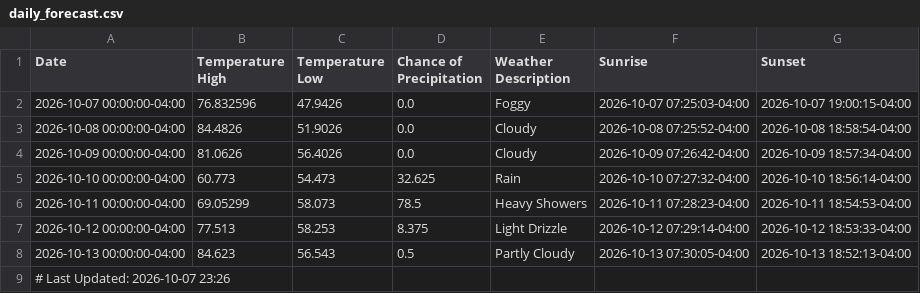
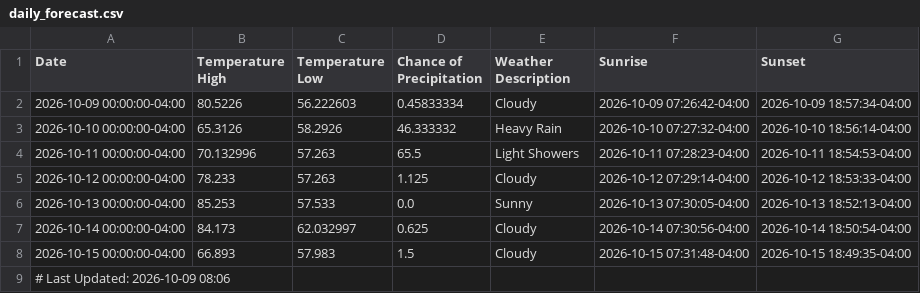
Before and after one commit to jwalk999/TDH-Weather-Data-Visualizer, a CSV file: Data/daily_forecast.csv, drawn as a sheet.

```diff
--- a/Data/daily_forecast.csv
+++ b/Data/daily_forecast.csv
@@ -1,9 +1,9 @@
 Date,Temperature High,Temperature Low,Chance of Precipitation,Weather Description,Sunrise,Sunset
-2026-10-07 00:00:00-04:00,76.832596,47.9426,0.0,Foggy,2026-10-07 07:25:03-04:00,2026-10-07 19:00:15-04:00
-2026-10-08 00:00:00-04:00,84.4826,51.9026,0.0,Cloudy,2026-10-08 07:25:52-04:00,2026-10-08 18:58:54-04:00
-2026-10-09 00:00:00-04:00,81.0626,56.4026,0.0,Cloudy,2026-10-09 07:26:42-04:00,2026-10-09 18:57:34-04:00
-2026-10-10 00:00:00-04:00,60.773,54.473,32.625,Rain,2026-10-10 07:27:32-04:00,2026-10-10 18:56:14-04:00
-2026-10-11 00:00:00-04:00,69.05299,58.073,78.5,Heavy Showers,2026-10-11 07:28:23-04:00,2026-10-11 18:54:53-04:00
-2026-10-12 00:00:00-04:00,77.513,58.253,8.375,Light Drizzle,2026-10-12 07:29:14-04:00,2026-10-12 18:53:33-04:00
-2026-10-13 00:00:00-04:00,84.623,56.543,0.5,Partly Cloudy,2026-10-13 07:30:05-04:00,2026-10-13 18:52:13-04:00
-# Last Updated: 2026-10-07 23:26
+2026-10-09 00:00:00-04:00,80.5226,56.222603,0.45833334,Cloudy,2026-10-09 07:26:42-04:00,2026-10-09 18:57:34-04:00
+2026-10-10 00:00:00-04:00,65.3126,58.2926,46.333332,Heavy Rain,2026-10-10 07:27:32-04:00,2026-10-10 18:56:14-04:00
+2026-10-11 00:00:00-04:00,70.132996,57.263,65.5,Light Showers,2026-10-11 07:28:23-04:00,2026-10-11 18:54:53-04:00
+2026-10-12 00:00:00-04:00,78.233,57.263,1.125,Cloudy,2026-10-12 07:29:14-04:00,2026-10-12 18:53:33-04:00
+2026-10-13 00:00:00-04:00,85.253,57.533,0.0,Sunny,2026-10-13 07:30:05-04:00,2026-10-13 18:52:13-04:00
+2026-10-14 00:00:00-04:00,84.173,62.032997,0.625,Cloudy,2026-10-14 07:30:56-04:00,2026-10-14 18:50:54-04:00
+2026-10-15 00:00:00-04:00,66.893,57.983,1.5,Cloudy,2026-10-15 07:31:48-04:00,2026-10-15 18:49:35-04:00
+# Last Updated: 2026-10-09 08:06
```
Also changed, not shown: Data/hourly_forecast.csv, 1 other file.
